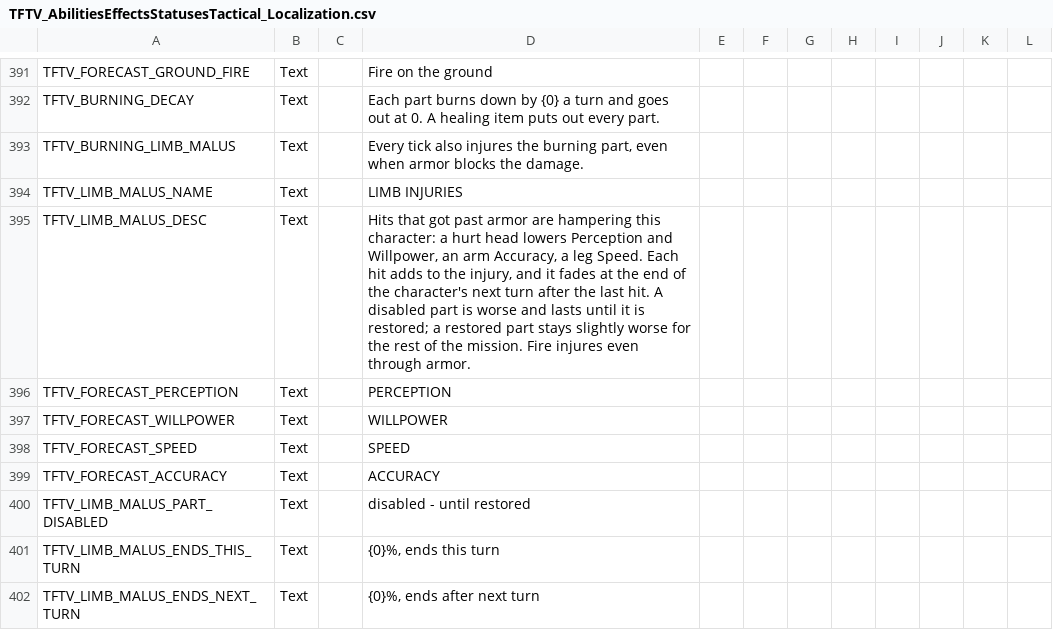
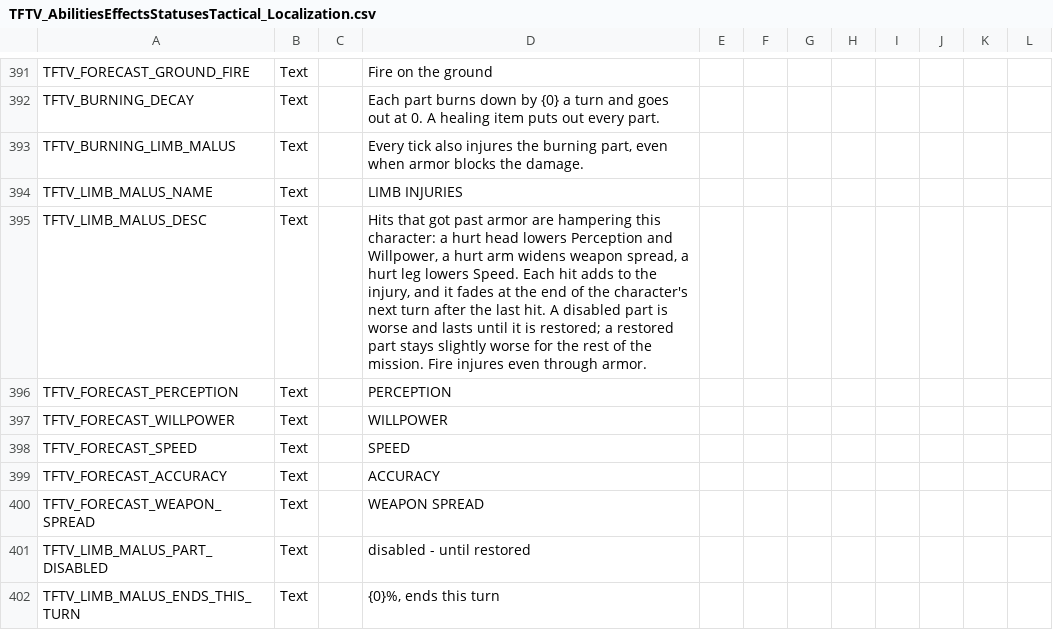
Before and after one commit to Voland163/TFTV, a CSV file: Dist/Assets/Localization/TFTV_AbilitiesEffectsStatusesTactical_Localization.csv, drawn as a sheet; only a part is shown, gaps mark what is left out; the shorter side is filled out with more unchanged rows.

```diff
--- a/Dist/Assets/Localization/TFTV_AbilitiesEffectsStatusesTactical_Localization.csv
+++ b/Dist/Assets/Localization/TFTV_AbilitiesEffectsStatusesTactical_Localization.csv
@@ -619,3 +619,3 @@ TFTV_BURNING_LIMB_MALUS,Text,,"Every tick also injures the burning part, even wh
 TFTV_LIMB_MALUS_NAME,Text,,LIMB INJURIES,,,,,,,,
-TFTV_LIMB_MALUS_DESC,Text,,"Hits that got past armor are hampering this character: a hurt head lowers Perception and Willpower, an arm Accuracy, a leg Speed. Each hit adds to the injury, and it fades at the end of the character's next turn after the last hit. A disabled part is worse and lasts until it is restored; a restored part stays slightly worse for the rest of the mission. Fire injures even through armor.",,,,,,,,
+TFTV_LIMB_MALUS_DESC,Text,,"Hits that got past armor are hampering this character: a hurt head lowers Perception and Willpower, a hurt arm widens weapon spread, a hurt leg lowers Speed. Each hit adds to the injury, and it fades at the end of the character's next turn after the last hit. A disabled part is worse and lasts until it is restored; a restored part stays slightly worse for the rest of the mission. Fire injures even through armor.",,,,,,,,
 TFTV_FORECAST_PERCEPTION,Text,,PERCEPTION,,,,,,,,
@@ -624,2 +624,3 @@ TFTV_FORECAST_SPEED,Text,,SPEED,,,,,,,,
 TFTV_FORECAST_ACCURACY,Text,,ACCURACY,,,,,,,,
+TFTV_FORECAST_WEAPON_SPREAD,Text,,WEAPON SPREAD,,,,,,,,
 TFTV_LIMB_MALUS_PART_DISABLED,Text,,disabled - until restored,,,,,,,,
```
Also changed, not shown: Dist/Assets/Localization/TFTV_Options_Localization.csv, TFTV/Assets/Localization/TFTV_Options_Localization.csv, 25 other files.
